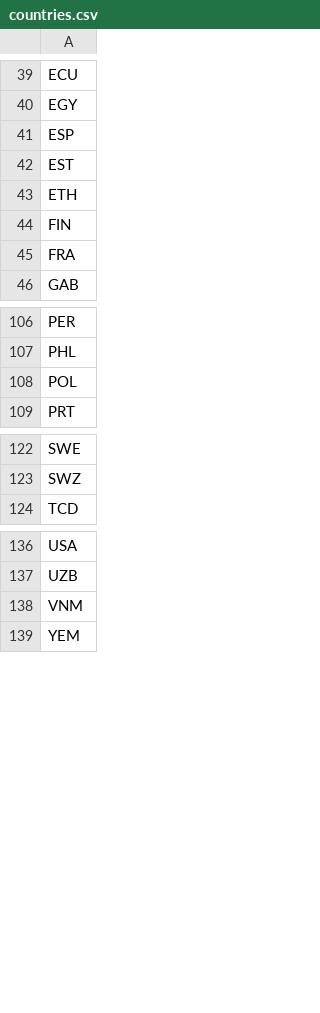
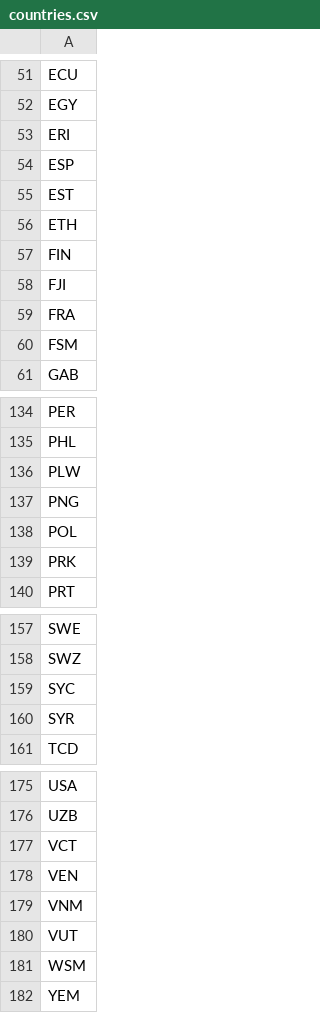
Before and after one commit to aminst/wits, a CSV file: data/common/countries.csv, drawn as a sheet; only a part is shown, gaps mark what is left out; the diff covers the shown part only.

```diff
--- a/data/common/countries.csv
+++ b/data/common/countries.csv
@@ -40,2 +52,3 @@ ECU
 EGY
+ERI
 ESP
@@ -44,3 +57,5 @@ ETH
 FIN
+FJI
 FRA
+FSM
 GAB
@@ -107,3 +135,6 @@ PER
 PHL
+PLW
+PNG
 POL
+PRK
 PRT
@@ -123,2 +158,4 @@ SWE
 SWZ
+SYC
+SYR
 TCD
@@ -137,3 +176,7 @@ USA
 UZB
+VCT
+VEN
 VNM
+VUT
+WSM
 YEM
```
Also changed, not shown: 31 added rows elsewhere in this file, data/2011/features/dip_exhange_clean.csv, data/2011/nodelist.csv, 9 other files.
